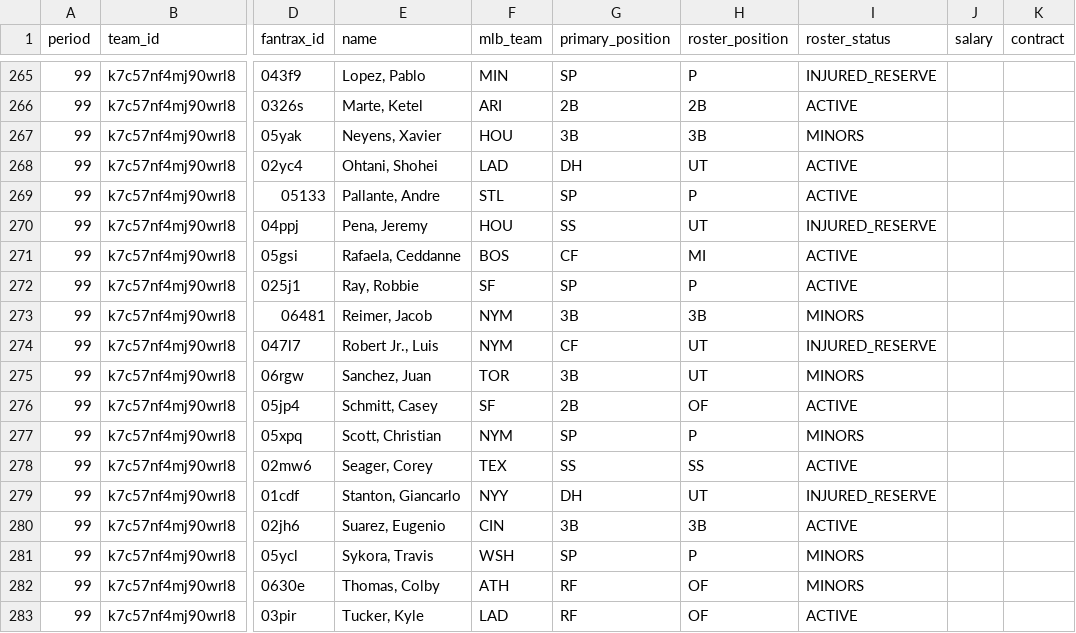
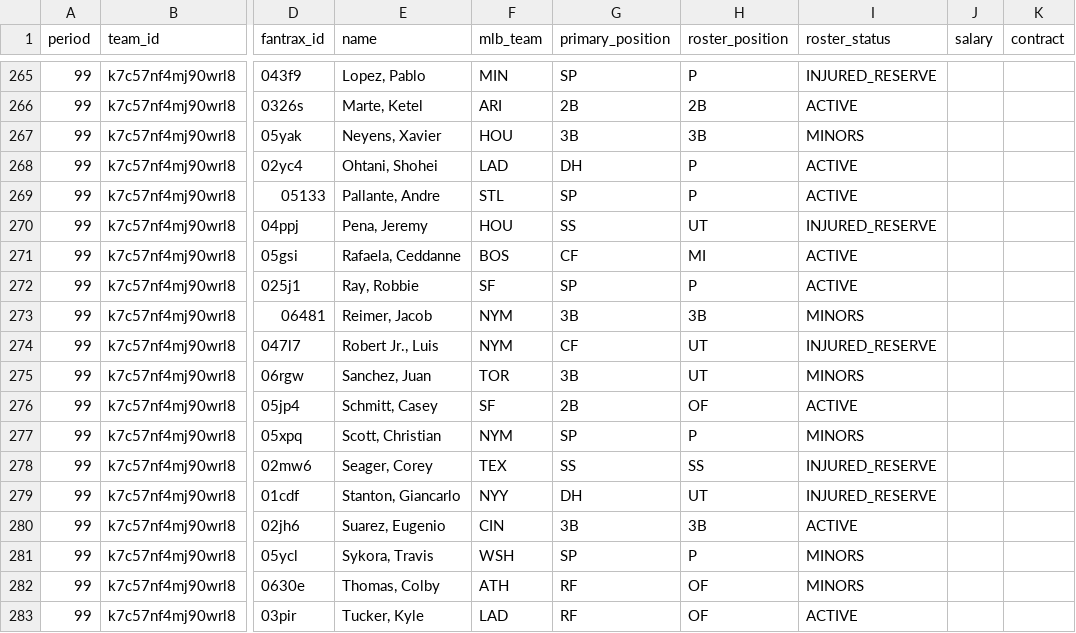
Before and after one commit to youtube-dinner/baseball_analytics, a CSV file: outputs/fantrax_export/fantrax_rosters_latest.csv, drawn as a sheet; only a part is shown, gaps mark what is left out; the diff covers the shown part only; the diff names each change by its address in the sheet, - before the commit and + after, or states it on an @@ line.

```diff
--- a/outputs/fantrax_export/fantrax_rosters_latest.csv
+++ b/outputs/fantrax_export/fantrax_rosters_latest.csv
-H268 (roster_position): UT
+H268 (roster_position): P
-I278 (roster_status): ACTIVE
+I278 (roster_status): INJURED_RESERVE
```
Also changed, not shown: 2 added rows, 4 removed rows and 13 edited cells elsewhere in this file, outputs/fantasy_baseball_analytics/free_agent_hitters.csv, outputs/fantasy_baseball_analytics/free_agent_pitchers.csv, 16 other files.
